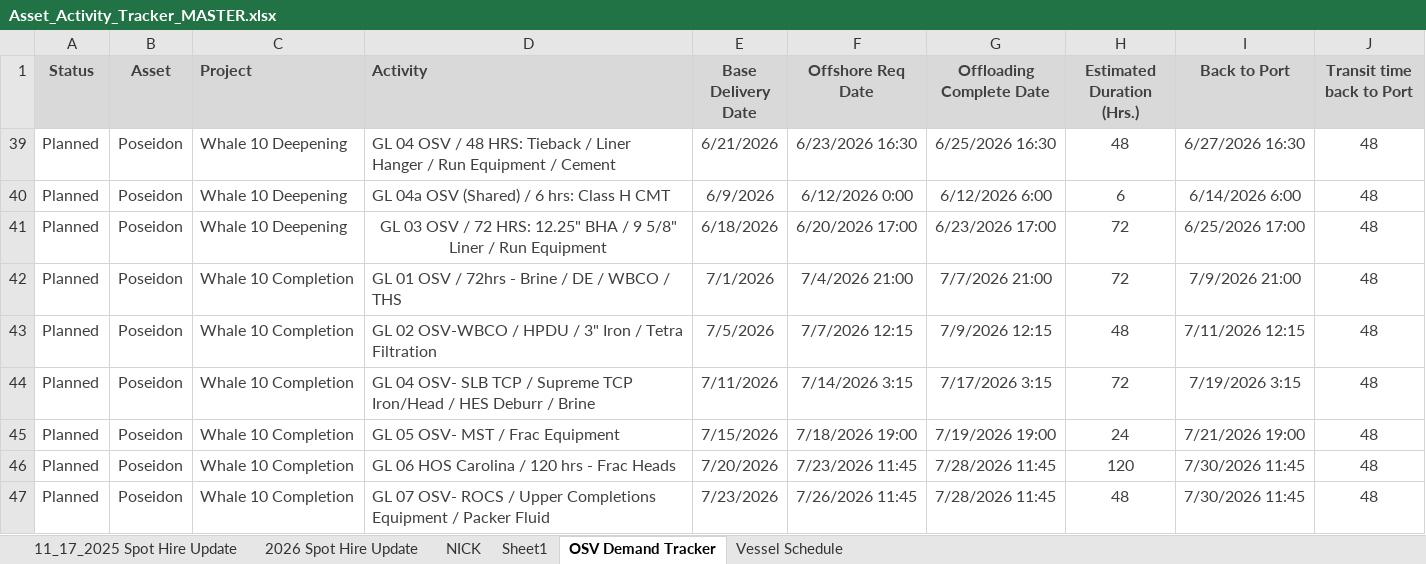
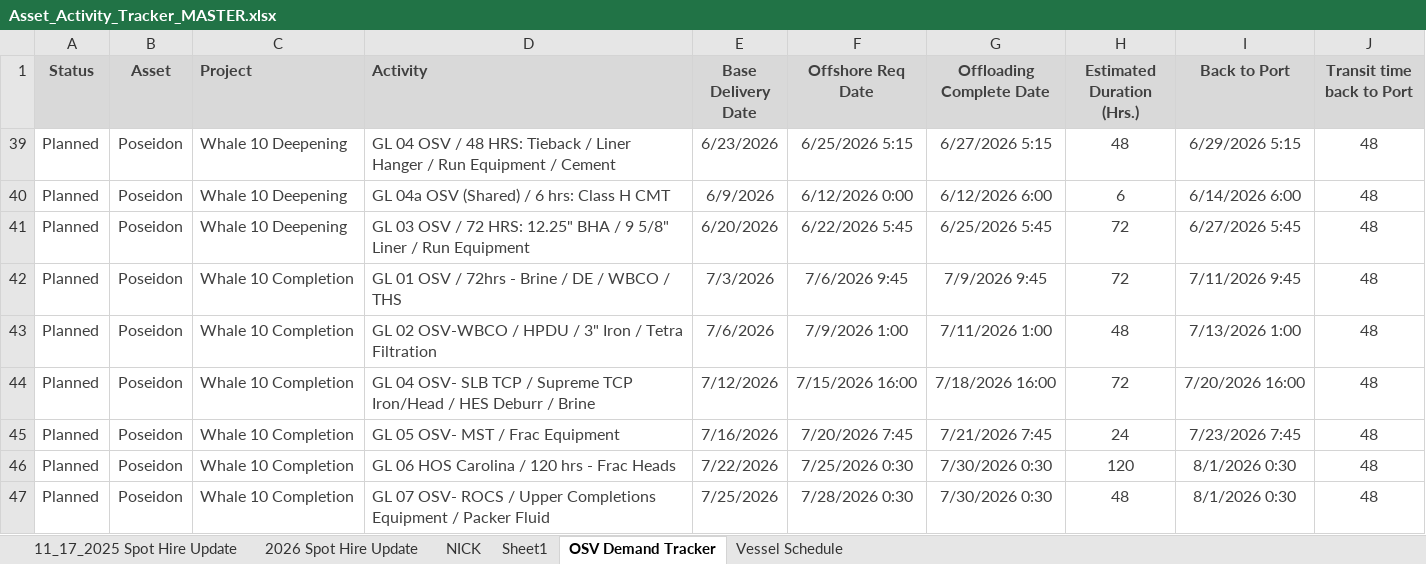
Before and after one commit to cfcoyle2/osv-demand-scheduler, an Excel workbook: uploads/Asset_Activity_Tracker_MASTER.xlsx, sheet OSV Demand Tracker, drawn as a sheet; only a part is shown; values as stored, in another font and other column widths than the file's, no borders; the diff covers the shown part only; the diff names each change by its address in the sheet, - before the commit and + after, or states it on an @@ line.

```diff
--- a/uploads/Asset_Activity_Tracker_MASTER.xlsx (sheet OSV Demand Tracker)
+++ b/uploads/Asset_Activity_Tracker_MASTER.xlsx (sheet OSV Demand Tracker)
-E39 (Base Delivery Date): 6/21/2026
+E39 (Base Delivery Date): 6/23/2026
-F39 (Offshore Req Date): 6/23/2026 16:30
+F39 (Offshore Req Date): 6/25/2026 5:15
-G39 (Offloading Complete Date): 6/25/2026 16:30
+G39 (Offloading Complete Date): 6/27/2026 5:15
-I39 (Back to Port): 6/27/2026 16:30
+I39 (Back to Port): 6/29/2026 5:15
-D41 alignment: center
+D41 alignment: left
-E41 (Base Delivery Date): 6/18/2026
+E41 (Base Delivery Date): 6/20/2026
-F41 (Offshore Req Date): 6/20/2026 17:00
+F41 (Offshore Req Date): 6/22/2026 5:45
-G41 (Offloading Complete Date): 6/23/2026 17:00
+G41 (Offloading Complete Date): 6/25/2026 5:45
-I41 (Back to Port): 6/25/2026 17:00
+I41 (Back to Port): 6/27/2026 5:45
-E42 (Base Delivery Date): 7/1/2026
+E42 (Base Delivery Date): 7/3/2026
-F42 (Offshore Req Date): 7/4/2026 21:00
+F42 (Offshore Req Date): 7/6/2026 9:45
-G42 (Offloading Complete Date): 7/7/2026 21:00
+G42 (Offloading Complete Date): 7/9/2026 9:45
-I42 (Back to Port): 7/9/2026 21:00
+I42 (Back to Port): 7/11/2026 9:45
-E43 (Base Delivery Date): 7/5/2026
+E43 (Base Delivery Date): 7/6/2026
-F43 (Offshore Req Date): 7/7/2026 12:15
+F43 (Offshore Req Date): 7/9/2026 1:00
-G43 (Offloading Complete Date): 7/9/2026 12:15
+G43 (Offloading Complete Date): 7/11/2026 1:00
-I43 (Back to Port): 7/11/2026 12:15
+I43 (Back to Port): 7/13/2026 1:00
-E44 (Base Delivery Date): 7/11/2026
+E44 (Base Delivery Date): 7/12/2026
-F44 (Offshore Req Date): 7/14/2026 3:15
+F44 (Offshore Req Date): 7/15/2026 16:00
-G44 (Offloading Complete Date): 7/17/2026 3:15
+G44 (Offloading Complete Date): 7/18/2026 16:00
-I44 (Back to Port): 7/19/2026 3:15
+I44 (Back to Port): 7/20/2026 16:00
-E45 (Base Delivery Date): 7/15/2026
+E45 (Base Delivery Date): 7/16/2026
-F45 (Offshore Req Date): 7/18/2026 19:00
+F45 (Offshore Req Date): 7/20/2026 7:45
-G45 (Offloading Complete Date): 7/19/2026 19:00
+G45 (Offloading Complete Date): 7/21/2026 7:45
-I45 (Back to Port): 7/21/2026 19:00
+I45 (Back to Port): 7/23/2026 7:45
-E46 (Base Delivery Date): 7/20/2026
+E46 (Base Delivery Date): 7/22/2026
-F46 (Offshore Req Date): 7/23/2026 11:45
+F46 (Offshore Req Date): 7/25/2026 0:30
-G46:G47 (Offloading Complete Date): 7/28/2026 11:45
+G46:G47 (Offloading Complete Date): 7/30/2026 0:30
-I46:I47 (Back to Port): 7/30/2026 11:45
+I46:I47 (Back to Port): 8/1/2026 0:30
-E47 (Base Delivery Date): 7/23/2026
+E47 (Base Delivery Date): 7/25/2026
-F47 (Offshore Req Date): 7/26/2026 11:45
+F47 (Offshore Req Date): 7/28/2026 0:30
```
Also changed, not shown: 1 added row and 41 edited cells elsewhere in this sheet, 2 other files.
